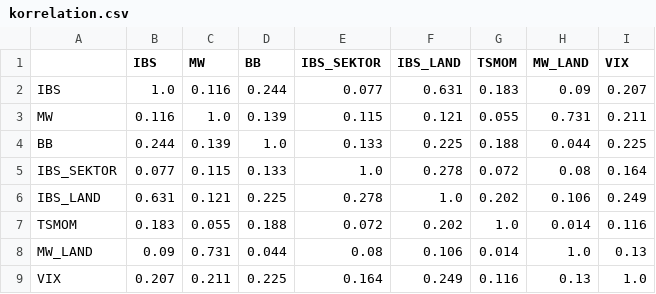
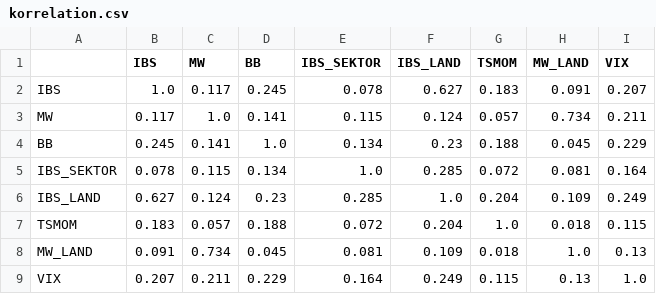
Before and after one commit to linusaaronstiegler-boop/Trading-bot-, a CSV file: replay/korrelation.csv, drawn as a sheet.

```diff
--- a/replay/korrelation.csv
+++ b/replay/korrelation.csv
@@ -1,9 +1,9 @@
 ,IBS,MW,BB,IBS_SEKTOR,IBS_LAND,TSMOM,MW_LAND,VIX
-IBS,1.0,0.116,0.244,0.077,0.631,0.183,0.09,0.207
-MW,0.116,1.0,0.139,0.115,0.121,0.055,0.731,0.211
-BB,0.244,0.139,1.0,0.133,0.225,0.188,0.044,0.225
-IBS_SEKTOR,0.077,0.115,0.133,1.0,0.278,0.072,0.08,0.164
-IBS_LAND,0.631,0.121,0.225,0.278,1.0,0.202,0.106,0.249
-TSMOM,0.183,0.055,0.188,0.072,0.202,1.0,0.014,0.116
-MW_LAND,0.09,0.731,0.044,0.08,0.106,0.014,1.0,0.13
-VIX,0.207,0.211,0.225,0.164,0.249,0.116,0.13,1.0
+IBS,1.0,0.117,0.245,0.078,0.627,0.183,0.091,0.207
+MW,0.117,1.0,0.141,0.115,0.124,0.057,0.734,0.211
+BB,0.245,0.141,1.0,0.134,0.23,0.188,0.045,0.229
+IBS_SEKTOR,0.078,0.115,0.134,1.0,0.285,0.072,0.081,0.164
+IBS_LAND,0.627,0.124,0.23,0.285,1.0,0.204,0.109,0.249
+TSMOM,0.183,0.057,0.188,0.072,0.204,1.0,0.018,0.115
+MW_LAND,0.091,0.734,0.045,0.081,0.109,0.018,1.0,0.13
+VIX,0.207,0.211,0.229,0.164,0.249,0.115,0.13,1.0
```
Also changed, not shown: replay/equity.csv, replay/jahresrenditen.csv, 14 other files.
